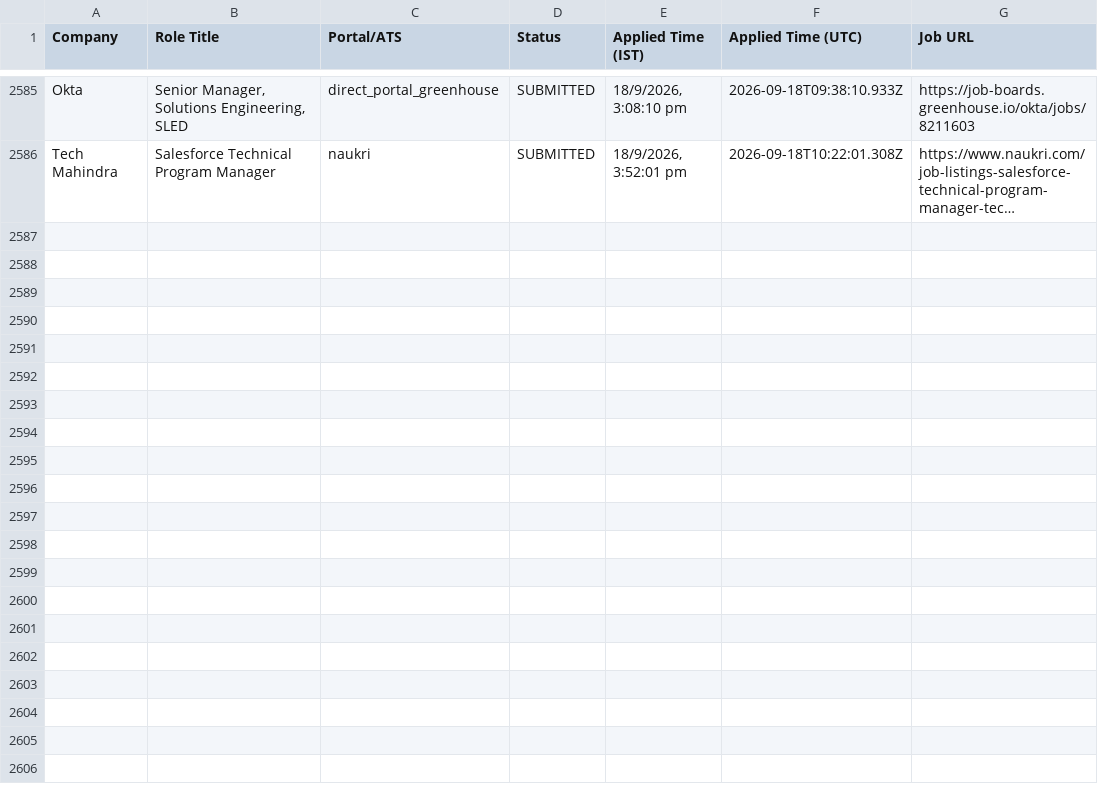
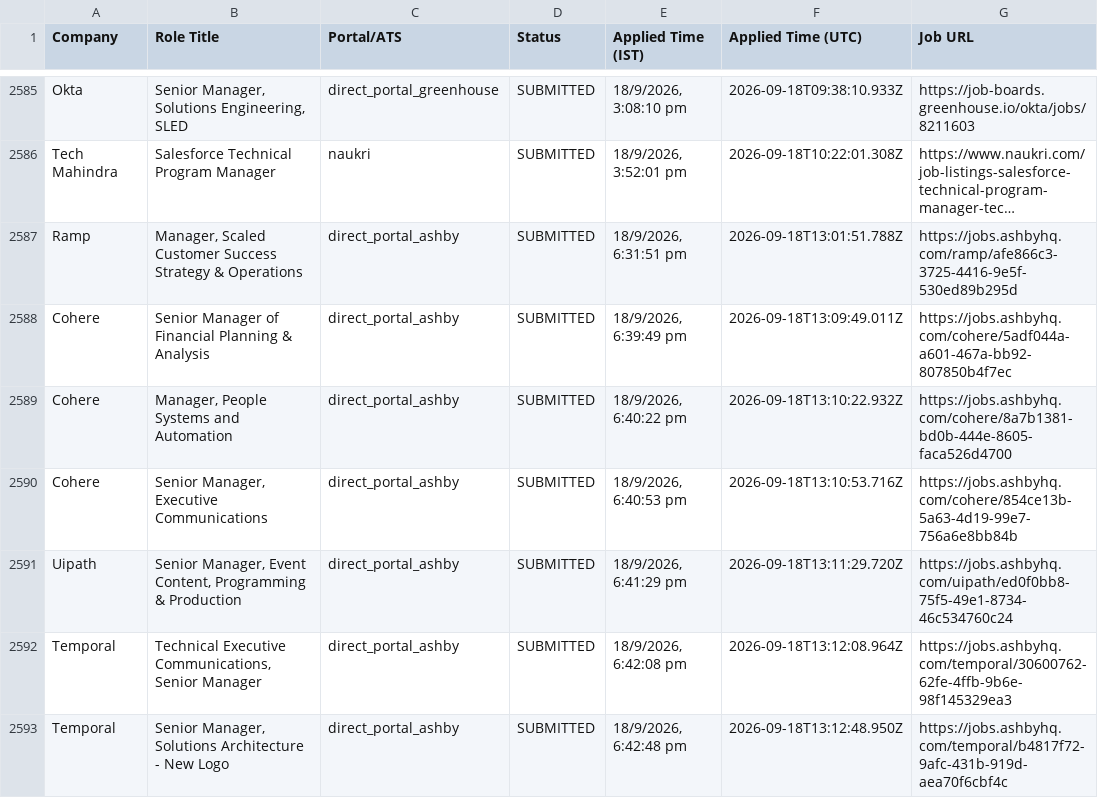
Before and after one commit to sandeepramaswamykashyap-coder/job-search-agent, a CSV file: consolidated_applications_master.csv, drawn as a sheet; only a part is shown, gaps mark what is left out; long unchanged cells end in …; the diff names each change by its address in the sheet, - before the commit and + after, or states it on an @@ line.

Commit message:
chore: auto-sync post-cycle operations and metrics

```diff
--- a/consolidated_applications_master.csv
+++ b/consolidated_applications_master.csv
+row 2587: Ramp | Manager, Scaled Customer Success Strategy & Operations | direct_portal_ashby | SUBMITTED | 18/9/2026, 6:31:51 pm | 2026-09-18T13:01:51.788Z | https://jobs.ashbyhq.com/ramp/afe866c3-3725-4416-9e5f-530ed89b295d
+row 2588: Cohere | Senior Manager of Financial Planning & Analysis | direct_portal_ashby | SUBMITTED | 18/9/2026, 6:39:49 pm | 2026-09-18T13:09:49.011Z | https://jobs.ashbyhq.com/cohere/5adf044a-a601-467a-bb92-807850b4f7ec
+row 2589: Cohere | Manager, People Systems and Automation | direct_portal_ashby | SUBMITTED | 18/9/2026, 6:40:22 pm | 2026-09-18T13:10:22.932Z | https://jobs.ashbyhq.com/cohere/8a7b1381-bd0b-444e-8605-faca526d4700
+row 2590: Cohere | Senior Manager, Executive Communications | direct_portal_ashby | SUBMITTED | 18/9/2026, 6:40:53 pm | 2026-09-18T13:10:53.716Z | https://jobs.ashbyhq.com/cohere/854ce13b-5a63-4d19-99e7-756a6e8bb84b
+row 2591: Uipath | Senior Manager, Event Content, Programming & Production | direct_portal_ashby | SUBMITTED | 18/9/2026, 6:41:29 pm | 2026-09-18T13:11:29.720Z | https://jobs.ashbyhq.com/uipath/ed0f0bb8-75f5-49e1-8734-46c534760c24
+row 2592: Temporal | Technical Executive Communications, Senior Manager | direct_portal_ashby | SUBMITTED | 18/9/2026, 6:42:08 pm | 2026-09-18T13:12:08.964Z | https://jobs.ashbyhq.com/temporal/30600762-62fe-4ffb-9b6e-98f145329ea3
+row 2593: Temporal | Senior Manager, Solutions Architecture - New Logo | direct_portal_ashby | SUBMITTED | 18/9/2026, 6:42:48 pm | 2026-09-18T13:12:48.950Z | https://jobs.ashbyhq.com/temporal/b4817f72-9afc-431b-919d-aea70f6cbf4c
```
Also changed, not shown: verified_clean_applications.csv, 3 other files.
